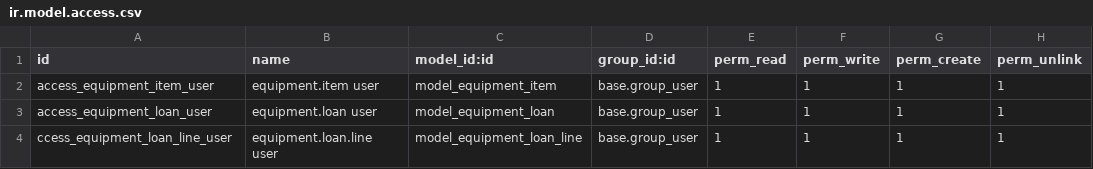
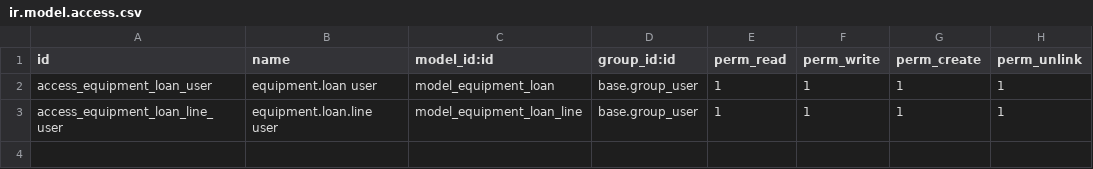
Before and after one commit to RaihanFI87/Xenna_Magang, a CSV file: modules/equipment_loan_tracker/security/ir.model.access.csv, drawn as a sheet.

Commit message:
Update equipment loan tracker

```diff
--- a/modules/equipment_loan_tracker/security/ir.model.access.csv
+++ b/modules/equipment_loan_tracker/security/ir.model.access.csv
@@ -1,4 +1,3 @@
 id,name,model_id:id,group_id:id,perm_read,perm_write,perm_create,perm_unlink
-access_equipment_item_user,equipment.item user,model_equipment_item,base.group_user,1,1,1,1
 access_equipment_loan_user,equipment.loan user,model_equipment_loan,base.group_user,1,1,1,1
-ccess_equipment_loan_line_user,equipment.loan.line user,model_equipment_loan_line,base.group_user,1,1,1,1
+access_equipment_loan_line_user,equipment.loan.line user,model_equipment_loan_line,base.group_user,1,1,1,1
```
Also changed, not shown: 12 other files.
